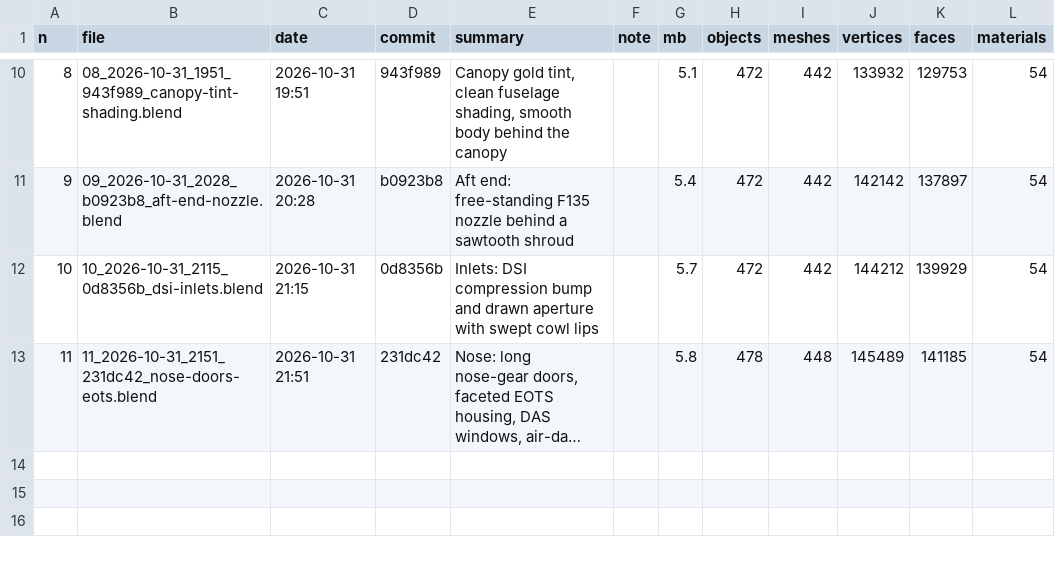
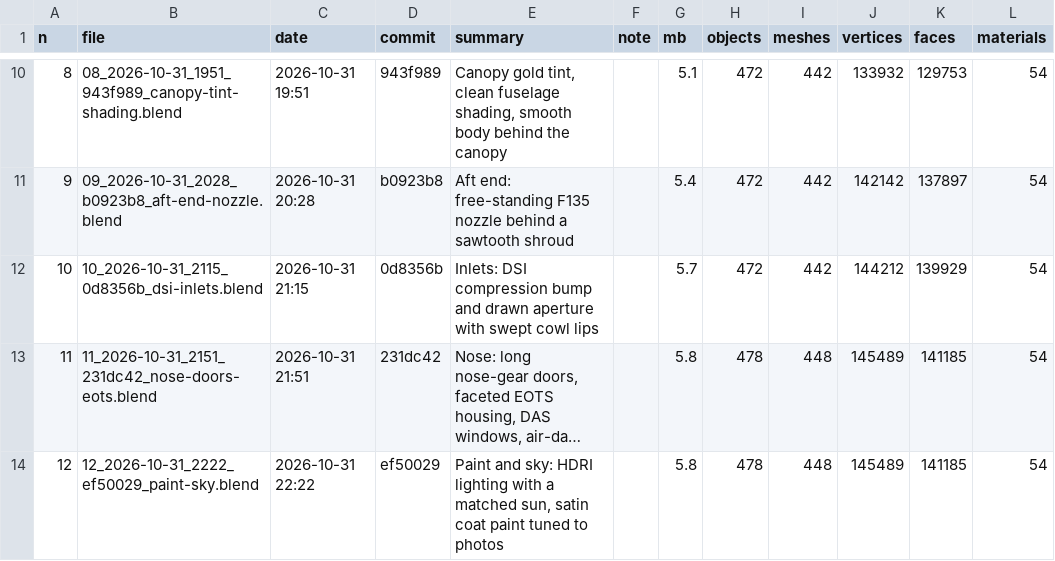
Before and after one commit to Sharpen6/F-35I, a CSV file: blend/history/index.csv, drawn as a sheet; only a part is shown, gaps mark what is left out; long unchanged cells end in …; the diff names each change by its address in the sheet, - before the commit and + after, or states it on an @@ line.

```diff
--- a/blend/history/index.csv
+++ b/blend/history/index.csv
+row 14: 12 | 12_2026-10-31_2222_ef50029_paint-sky.blend | 2026-10-31 22:22 | ef50029 | Paint and sky: HDRI lighting with a matched sun, satin coat paint tuned to photos |  | 5.8 | 478 | 448 | 145489 | 141185 | 54
```
Also changed, not shown: 2 other files.
